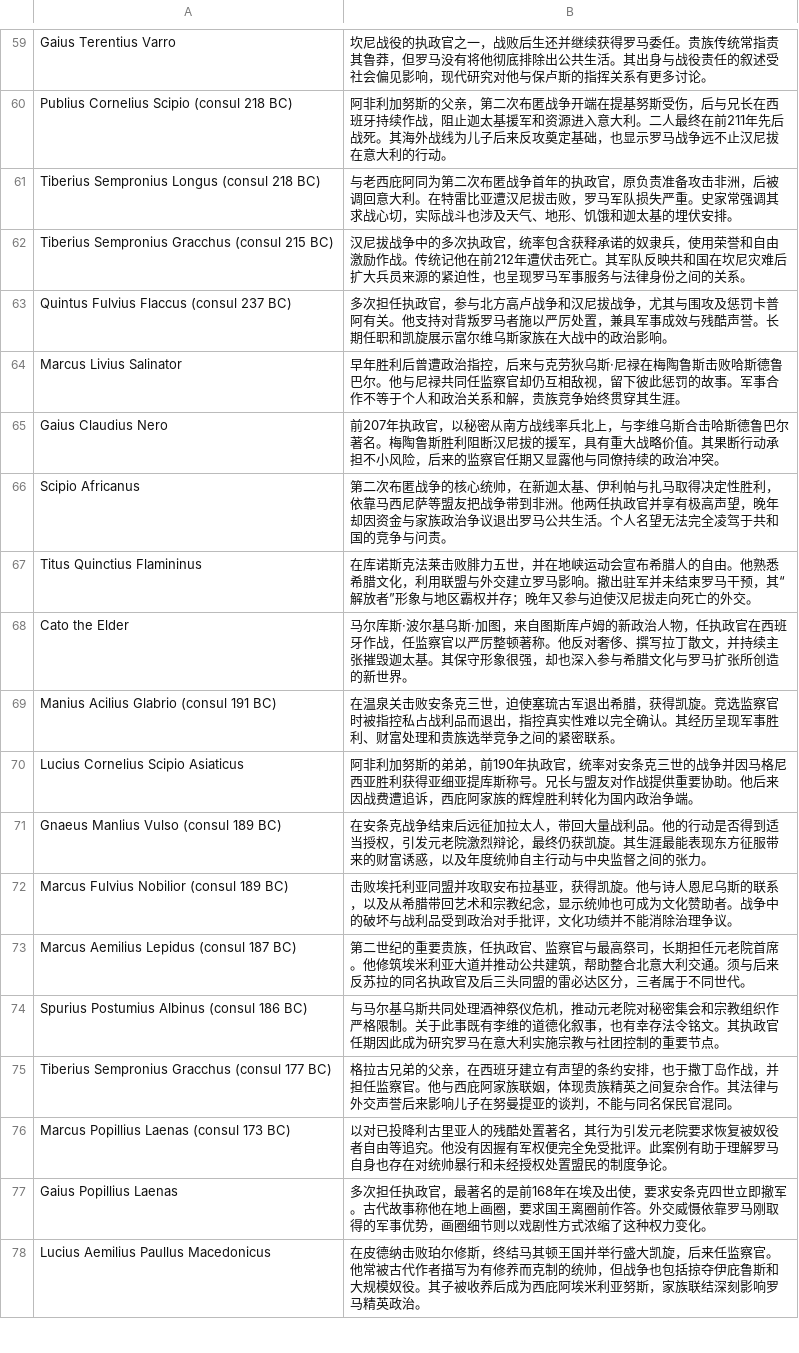
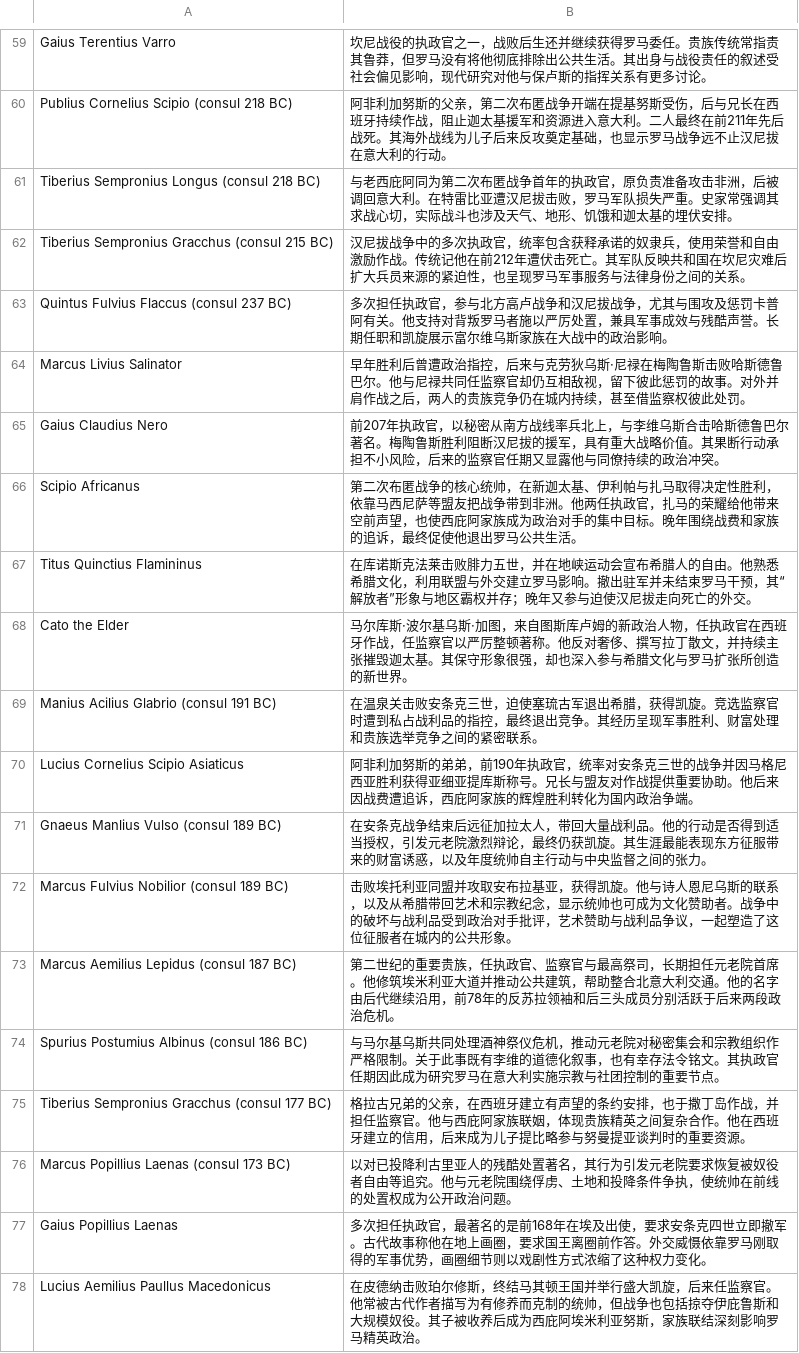
Before and after one commit to kaloioannes/roman-fasti, a TSV file: data-source/biographies.tsv, drawn as a sheet; only a part is shown, gaps mark what is left out; the diff covers the shown part only.

```diff
--- a/data-source/biographies.tsv
+++ b/data-source/biographies.tsv
@@ -63,15 +63,15 @@ Tiberius Sempronius Gracchus (consul 215 BC)|汉尼拔战争中的多次执政
 Quintus Fulvius Flaccus (consul 237 BC)|多次担任执政官，参与北方高卢战争和汉尼拔战争，尤其与围攻及惩罚卡普阿有关。他支持对背叛罗马者施以严厉处置，兼具军事成效与残酷声誉。长期任职和凯旋展示富尔维乌斯家族在大战中的政治影响。
-Marcus Livius Salinator|早年胜利后曾遭政治指控，后来与克劳狄乌斯·尼禄在梅陶鲁斯击败哈斯德鲁巴尔。他与尼禄共同任监察官却仍互相敌视，留下彼此惩罚的故事。军事合作不等于个人和政治关系和解，贵族竞争始终贯穿其生涯。
+Marcus Livius Salinator|早年胜利后曾遭政治指控，后来与克劳狄乌斯·尼禄在梅陶鲁斯击败哈斯德鲁巴尔。他与尼禄共同任监察官却仍互相敌视，留下彼此惩罚的故事。对外并肩作战之后，两人的贵族竞争仍在城内持续，甚至借监察权彼此处罚。
 Gaius Claudius Nero|前207年执政官，以秘密从南方战线率兵北上，与李维乌斯合击哈斯德鲁巴尔著名。梅陶鲁斯胜利阻断汉尼拔的援军，具有重大战略价值。其果断行动承担不小风险，后来的监察官任期又显露他与同僚持续的政治冲突。
-Scipio Africanus|第二次布匿战争的核心统帅，在新迦太基、伊利帕与扎马取得决定性胜利，依靠马西尼萨等盟友把战争带到非洲。他两任执政官并享有极高声望，晚年却因资金与家族政治争议退出罗马公共生活。个人名望无法完全凌驾于共和国的竞争与问责。
+Scipio Africanus|第二次布匿战争的核心统帅，在新迦太基、伊利帕与扎马取得决定性胜利，依靠马西尼萨等盟友把战争带到非洲。他两任执政官，扎马的荣耀给他带来空前声望，也使西庇阿家族成为政治对手的集中目标。晚年围绕战费和家族的追诉，最终促使他退出罗马公共生活。
 Titus Quinctius Flamininus|在库诺斯克法莱击败腓力五世，并在地峡运动会宣布希腊人的自由。他熟悉希腊文化，利用联盟与外交建立罗马影响。撤出驻军并未结束罗马干预，其“解放者”形象与地区霸权并存；晚年又参与迫使汉尼拔走向死亡的外交。
 Cato the Elder|马尔库斯·波尔基乌斯·加图，来自图斯库卢姆的新政治人物，任执政官在西班牙作战，任监察官以严厉整顿著称。他反对奢侈、撰写拉丁散文，并持续主张摧毁迦太基。其保守形象很强，却也深入参与希腊文化与罗马扩张所创造的新世界。
-Manius Acilius Glabrio (consul 191 BC)|在温泉关击败安条克三世，迫使塞琉古军退出希腊，获得凯旋。竞选监察官时被指控私占战利品而退出，指控真实性难以完全确认。其经历呈现军事胜利、财富处理和贵族选举竞争之间的紧密联系。
+Manius Acilius Glabrio (consul 191 BC)|在温泉关击败安条克三世，迫使塞琉古军退出希腊，获得凯旋。竞选监察官时遭到私占战利品的指控，最终退出竞争。其经历呈现军事胜利、财富处理和贵族选举竞争之间的紧密联系。
 Lucius Cornelius Scipio Asiaticus|阿非利加努斯的弟弟，前190年执政官，统率对安条克三世的战争并因马格尼西亚胜利获得亚细亚提库斯称号。兄长与盟友对作战提供重要协助。他后来因战费遭追诉，西庇阿家族的辉煌胜利转化为国内政治争端。
 Gnaeus Manlius Vulso (consul 189 BC)|在安条克战争结束后远征加拉太人，带回大量战利品。他的行动是否得到适当授权，引发元老院激烈辩论，最终仍获凯旋。其生涯最能表现东方征服带来的财富诱惑，以及年度统帅自主行动与中央监督之间的张力。
-Marcus Fulvius Nobilior (consul 189 BC)|击败埃托利亚同盟并攻取安布拉基亚，获得凯旋。他与诗人恩尼乌斯的联系，以及从希腊带回艺术和宗教纪念，显示统帅也可成为文化赞助者。战争中的破坏与战利品受到政治对手批评，文化功绩并不能消除治理争议。
-Marcus Aemilius Lepidus (consul 187 BC)|第二世纪的重要贵族，任执政官、监察官与最高祭司，长期担任元老院首席。他修筑埃米利亚大道并推动公共建筑，帮助整合北意大利交通。须与后来反苏拉的同名执政官及后三头同盟的雷必达区分，三者属于不同世代。
+Marcus Fulvius Nobilior (consul 189 BC)|击败埃托利亚同盟并攻取安布拉基亚，获得凯旋。他与诗人恩尼乌斯的联系，以及从希腊带回艺术和宗教纪念，显示统帅也可成为文化赞助者。战争中的破坏与战利品受到政治对手批评，艺术赞助与战利品争议，一起塑造了这位征服者在城内的公共形象。
+Marcus Aemilius Lepidus (consul 187 BC)|第二世纪的重要贵族，任执政官、监察官与最高祭司，长期担任元老院首席。他修筑埃米利亚大道并推动公共建筑，帮助整合北意大利交通。他的名字由后代继续沿用，前78年的反苏拉领袖和后三头成员分别活跃于后来两段政治危机。
 Spurius Postumius Albinus (consul 186 BC)|与马尔基乌斯共同处理酒神祭仪危机，推动元老院对秘密集会和宗教组织作严格限制。关于此事既有李维的道德化叙事，也有幸存法令铭文。其执政官任期因此成为研究罗马在意大利实施宗教与社团控制的重要节点。
-Tiberius Sempronius Gracchus (consul 177 BC)|格拉古兄弟的父亲，在西班牙建立有声望的条约安排，也于撒丁岛作战，并担任监察官。他与西庇阿家族联姻，体现贵族精英之间复杂合作。其法律与外交声誉后来影响儿子在努曼提亚的谈判，不能与同名保民官混同。
-Marcus Popillius Laenas (consul 173 BC)|以对已投降利古里亚人的残酷处置著名，其行为引发元老院要求恢复被奴役者自由等追究。他没有因握有军权便完全免受批评。此案例有助于理解罗马自身也存在对统帅暴行和未经授权处置盟民的制度争论。
+Tiberius Sempronius Gracchus (consul 177 BC)|格拉古兄弟的父亲，在西班牙建立有声望的条约安排，也于撒丁岛作战，并担任监察官。他与西庇阿家族联姻，体现贵族精英之间复杂合作。他在西班牙建立的信用，后来成为儿子提比略参与努曼提亚谈判时的重要资源。
+Marcus Popillius Laenas (consul 173 BC)|以对已投降利古里亚人的残酷处置著名，其行为引发元老院要求恢复被奴役者自由等追究。他与元老院围绕俘虏、土地和投降条件争执，使统帅在前线的处置权成为公开政治问题。
 Gaius Popillius Laenas|多次担任执政官，最著名的是前168年在埃及出使，要求安条克四世立即撤军。古代故事称他在地上画圈，要求国王离圈前作答。外交威慑依靠罗马刚取得的军事优势，画圈细节则以戏剧性方式浓缩了这种权力变化。
```
Also changed, not shown: 51 edited cells elsewhere in this file, data-source/events.tsv, 16 other files.
